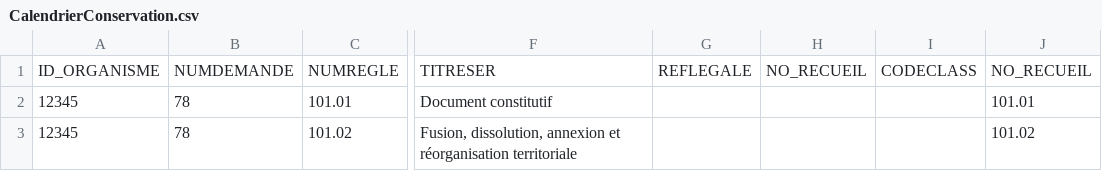
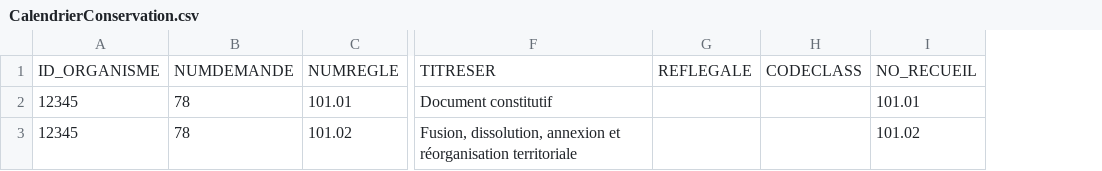
Before and after one commit to HBarchivistes/outils-GALA, a CSV file: CalendrierConservation.csv, drawn as a sheet; only a part is shown, gaps mark what is left out; the diff names each change by its address in the sheet, - before the commit and + after, or states it on an @@ line.

Commit message:
Enlever un colonne NO_RECUEI en double.

```diff
--- a/CalendrierConservation.csv
+++ b/CalendrierConservation.csv
-column H, row 1: NO_RECUEIL
```
Also changed, not shown: CalendrierConservationExemple.csv, 3 other files.
